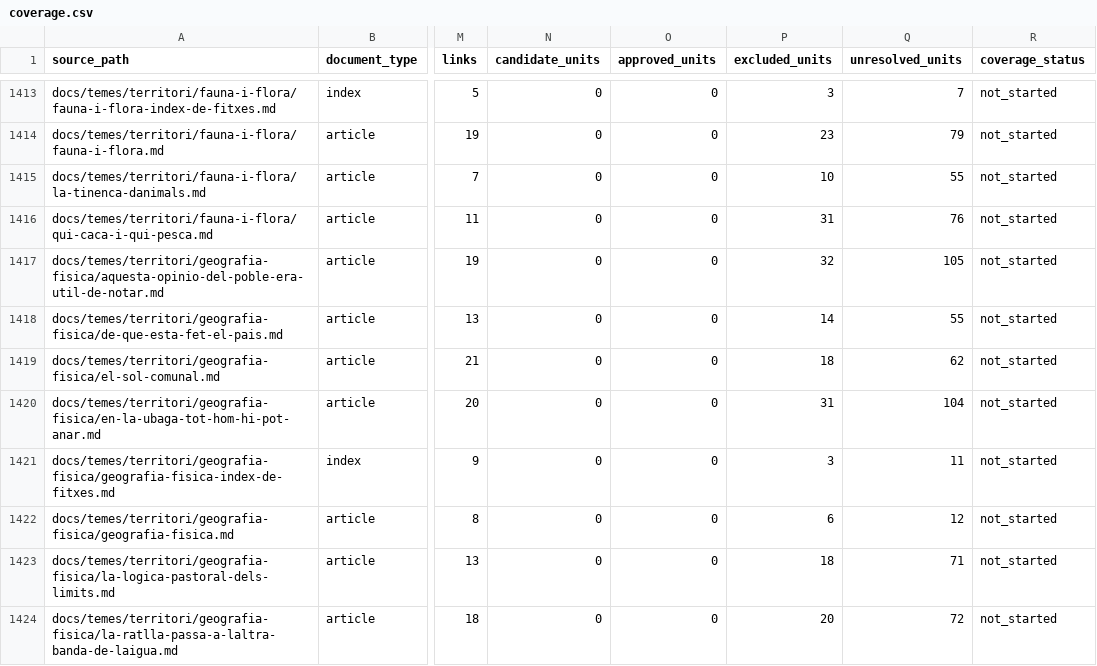
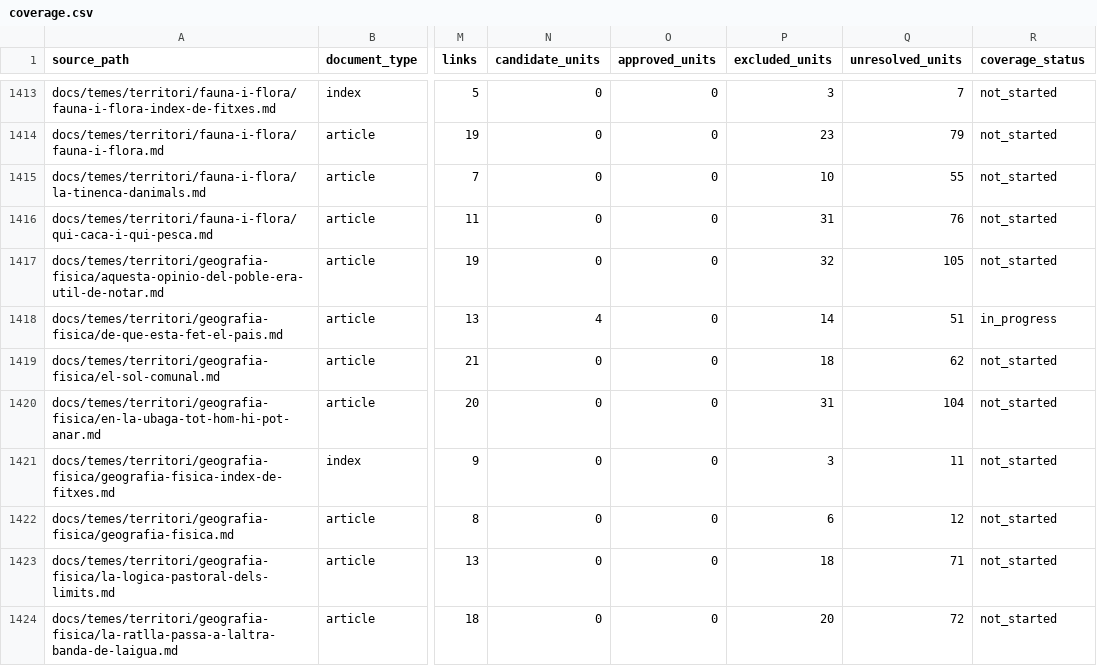
Before and after one commit to ericrisco/maia, a CSV file: training-data/knowledge/work/coverage.csv, drawn as a sheet; only a part is shown, gaps mark what is left out; the diff names each change by its address in the sheet, - before the commit and + after, or states it on an @@ line.

Commit message:
data(training-data): add land cover uncertainty dialogue

```diff
--- a/training-data/knowledge/work/coverage.csv
+++ b/training-data/knowledge/work/coverage.csv
-N1418 (candidate_units): 0
+N1418 (candidate_units): 4
-Q1418 (unresolved_units): 55
+Q1418 (unresolved_units): 51
-R1418 (coverage_status): not_started
+R1418 (coverage_status): in_progress
```
Also changed, not shown: 2 other files.
